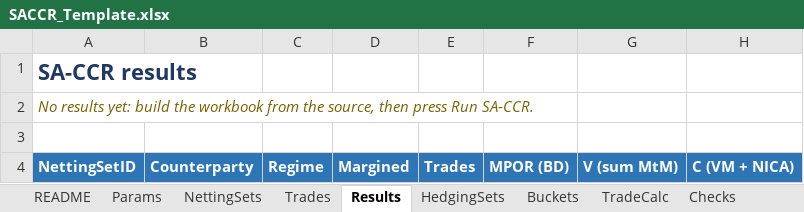
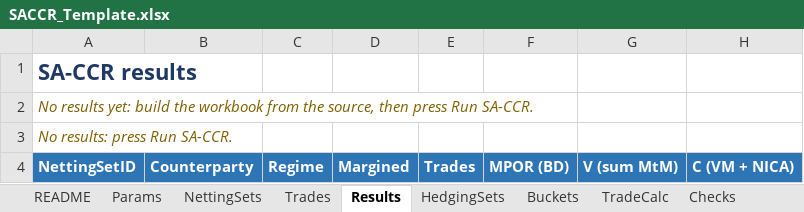
Before and after one commit to danielep71/SACCR, an Excel workbook: src/workbook/SACCR_Template.xlsx, sheet Results, drawn as a sheet; only a part is shown; values as stored, in another font and other column widths than the file's, no borders; conditional formats not drawn; the diff names each change by its address in the sheet, - before the commit and + after, or states it on an @@ line.

Commit message:
Show out-of-date results with a formula so Undo keeps working (#89)
Follow-up to #85 (#36). The out-of-date marker was written to Results A2
by a macro on sheet activation, which cleared Excel's undo history.
Results A3 now holds =ResultsStatusText(SACCR_RunInputs, NettingSets!$A:$N,
Trades!$A:$W, Params!$A:$H), stored as a dynamic-array formula and
recalculated by Excel on an input edit or a run, red when OUT OF DATE.
The hidden name SACCR_RunInputs always exists and is emptied rather than
deleted; FlagStaleResults and the shResults activation code are removed.
Every template cell is vertically centred. Includes release/1.0.0's #92
template text.

Validated: python tools/check.py. Verified in Excel by the owner on a
fresh workbook: TEST_MainState 10 cases / 75 checks PASS, TEST_Harness
PASS, Run SA-CCR unchanged (62 of 65, EAD 425.197.518); by hand, an MtM
edit turns A3 OUT OF DATE and Ctrl+Z restores both the value and A3; no
@ in A3; all cells vertically centred.

```diff
--- a/src/workbook/SACCR_Template.xlsx (sheet Results)
+++ b/src/workbook/SACCR_Template.xlsx (sheet Results)
-A3: (empty)
+A3: No results: press Run SA-CCR.
```
Also changed, not shown: 7 other files.
